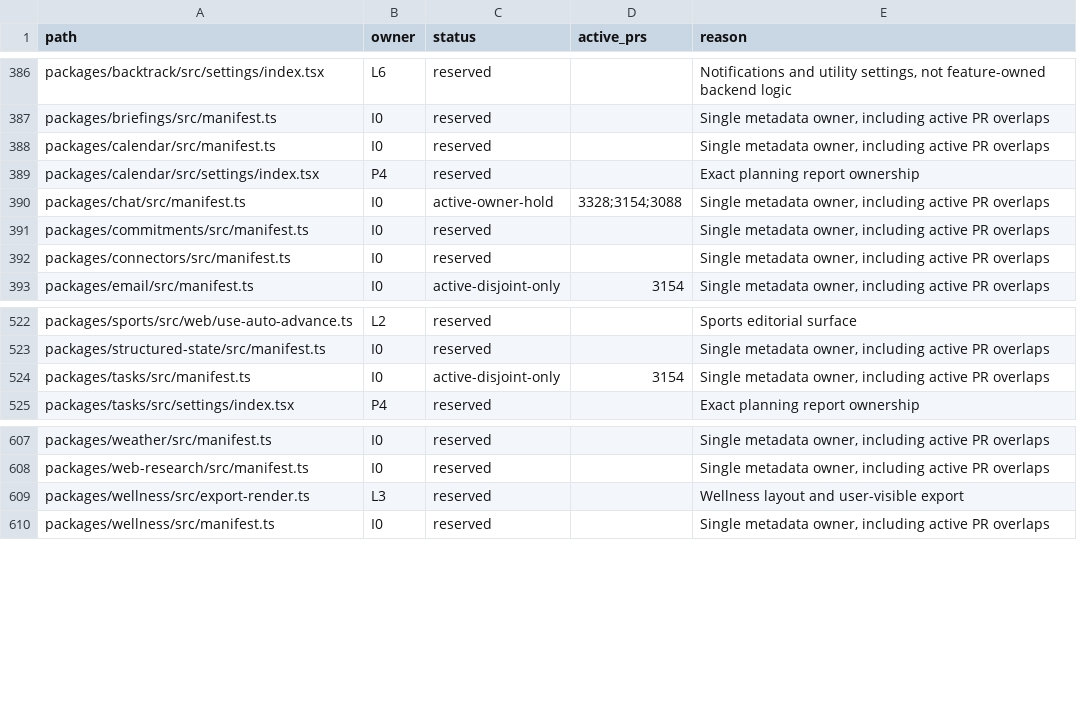
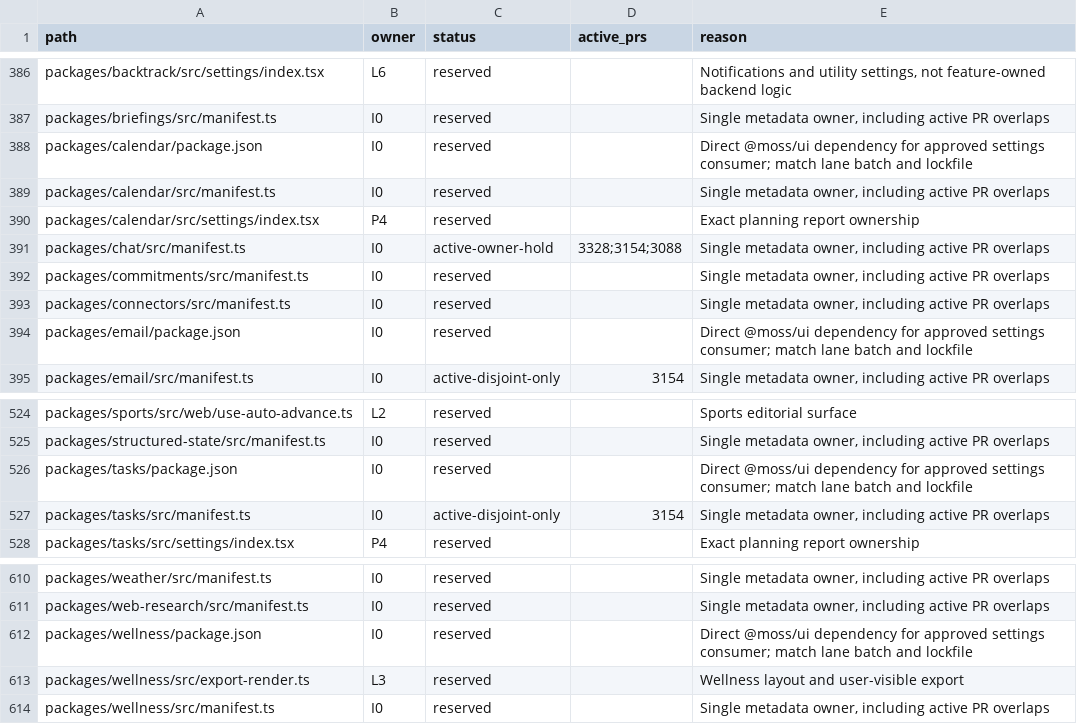
Before and after one commit to motioneso/moss, a CSV file: docs/superpowers/plans/2026-10-10-park-press-ownership.csv, drawn as a sheet; only a part is shown, gaps mark what is left out; the diff names each change by its address in the sheet, - before the commit and + after, or states it on an @@ line.

Commit message:
docs(design): register direct UI dependency amendments
Local-validated-commit: a598822d9f25300e8019d19418def47cd5fadb29

```diff
--- a/docs/superpowers/plans/2026-10-10-park-press-ownership.csv
+++ b/docs/superpowers/plans/2026-10-10-park-press-ownership.csv
+row 388: packages/calendar/package.json | I0 | reserved |  | Direct @moss/ui dependency for approved settings consumer; match lane batch and lockfile
+row 394: packages/email/package.json | I0 | reserved |  | Direct @moss/ui dependency for approved settings consumer; match lane batch and lockfile
+row 526: packages/tasks/package.json | I0 | reserved |  | Direct @moss/ui dependency for approved settings consumer; match lane batch and lockfile
+row 612: packages/wellness/package.json | I0 | reserved |  | Direct @moss/ui dependency for approved settings consumer; match lane batch and lockfile
```
